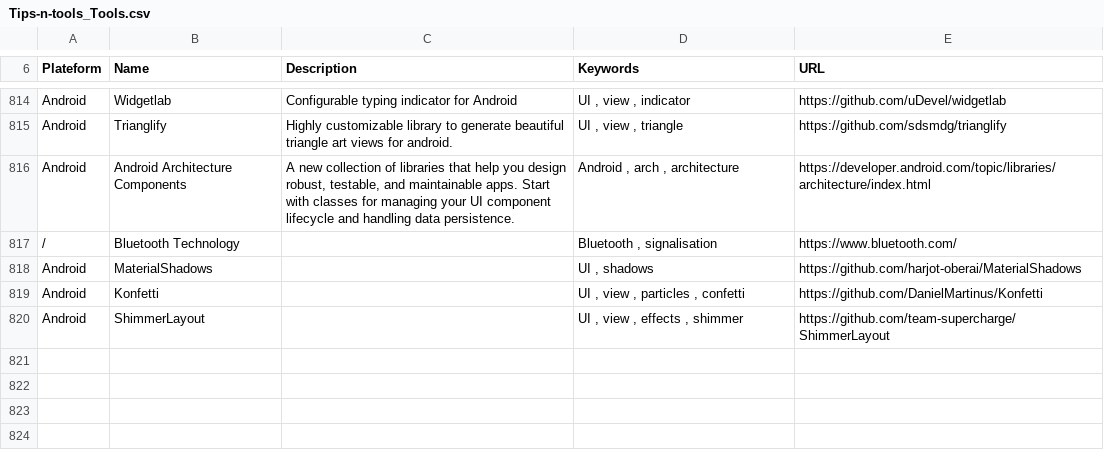
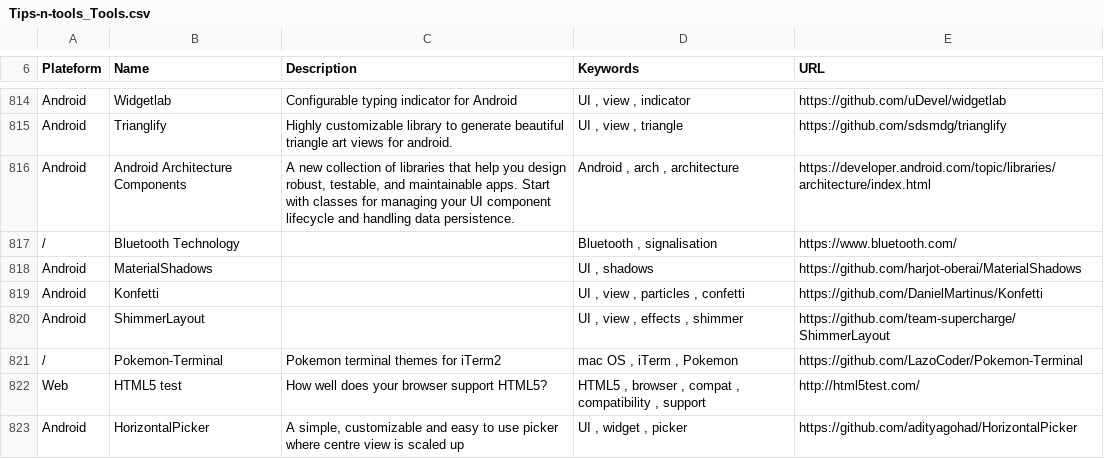
Before and after one commit to vaginessa/Tips-n-tools, a CSV file: toolz/Tips-n-tools_Tools.csv, drawn as a sheet; only a part is shown, gaps mark what is left out.

```diff
--- a/toolz/Tips-n-tools_Tools.csv
+++ b/toolz/Tips-n-tools_Tools.csv
@@ -820 +820,4 @@ Android;Konfetti;;UI , view , particles , confetti;https://github.com/DanielMart
 Android;ShimmerLayout;;UI , view , effects , shimmer;https://github.com/team-supercharge/ShimmerLayout
+/;Pokemon-Terminal; Pokemon terminal themes for iTerm2;mac OS , iTerm , Pokemon;https://github.com/LazoCoder/Pokemon-Terminal
+Web;HTML5 test;How well does your browser support HTML5?;HTML5 , browser , compat , compatibility , support;http://html5test.com/
+Android;HorizontalPicker; A simple, customizable and easy to use picker where centre view is scaled up;UI , widget , picker;https://github.com/adityagohad/HorizontalPicker
```
Also changed, not shown: webz/Tips-n-tools_WebLinks.csv, 5 other files.
